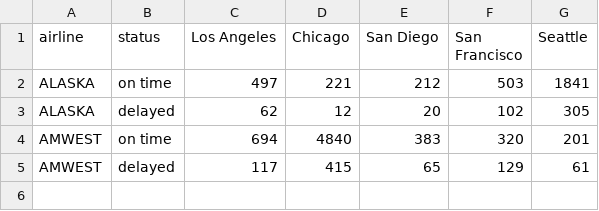
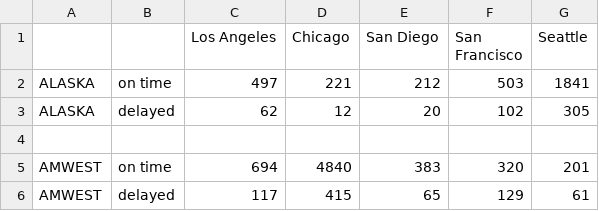
Before and after one commit to georg4re/DS607, a CSV file: data/flight-hw5-data.csv, drawn as a sheet.

```diff
--- a/data/flight-hw5-data.csv
+++ b/data/flight-hw5-data.csv
@@ -1,4 +1,5 @@
-airline, status,Los Angeles, Chicago, San Diego, San Francisco, Seattle
+,,Los Angeles, Chicago, San Diego, San Francisco, Seattle
 ALASKA,on time,497,221,212,503,1841
 ALASKA,delayed,62,12,20,102,305
+,,,,,,
 AMWEST,on time,694,4840,383,320,201
```
Also changed, not shown: 3 other files.
